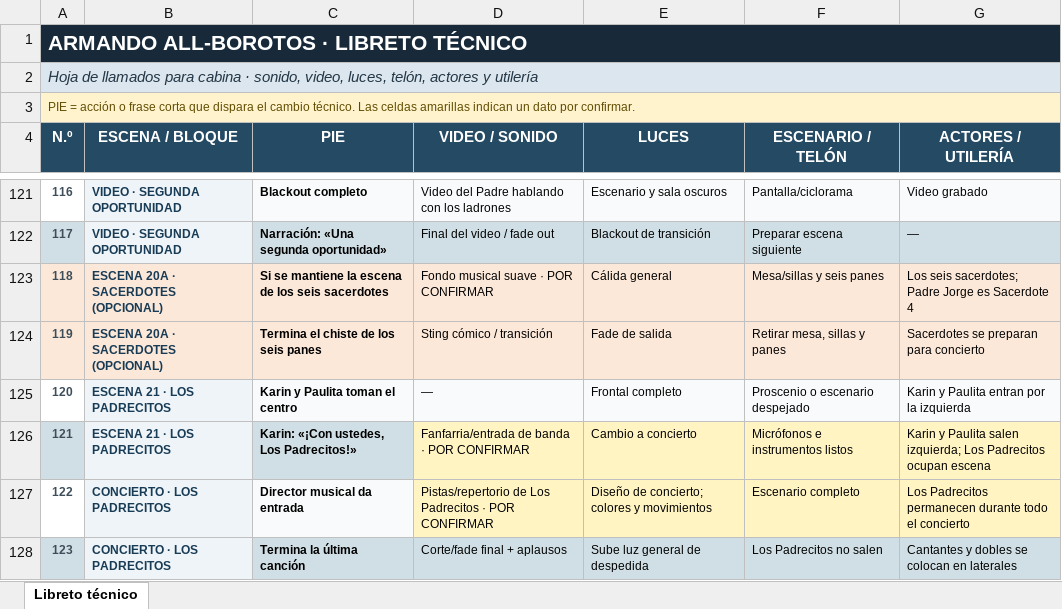
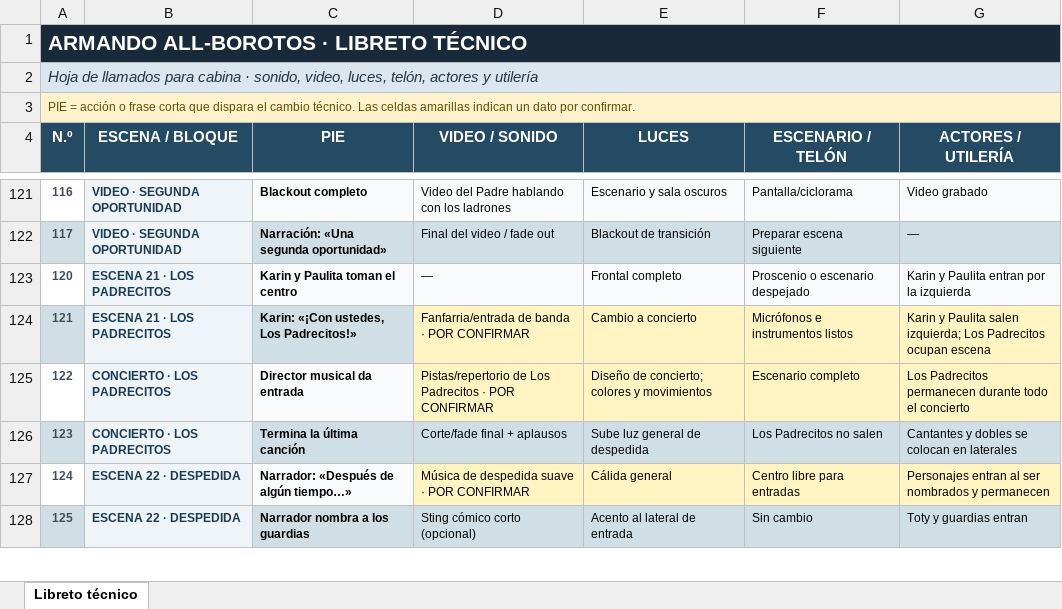
Before and after one commit to UpDavo/theather-alborotos, an Excel workbook: data/Libreto_tecnico_Armando_Allborotos.xlsx, sheet Libreto técnico, drawn as a sheet; only a part is shown, gaps mark what is left out; the shorter side is filled out with more unchanged rows; values as stored, in another font and other column widths than the file's, no borders; the diff names each change by its address in the sheet, - before the commit and + after, or states it on an @@ line.

```diff
--- a/data/Libreto_tecnico_Armando_Allborotos.xlsx (sheet Libreto técnico)
+++ b/data/Libreto_tecnico_Armando_Allborotos.xlsx (sheet Libreto técnico)
-row 123: 118 | ESCENA 20A · SACERDOTES (OPCIONAL) | Si se mantiene la escena de los seis sacerdotes | Fondo musical suave · POR CONFIRMAR | Cálida general | Mesa/sillas y seis panes | Los seis sacerdotes; Padre Jorge es Sacerdote 4
-row 124: 119 | ESCENA 20A · SACERDOTES (OPCIONAL) | Termina el chiste de los seis panes | Sting cómico / transición | Fade de salida | Retirar mesa, sillas y panes | Sacerdotes se preparan para concierto
```
Also changed, not shown: 5 other files.
